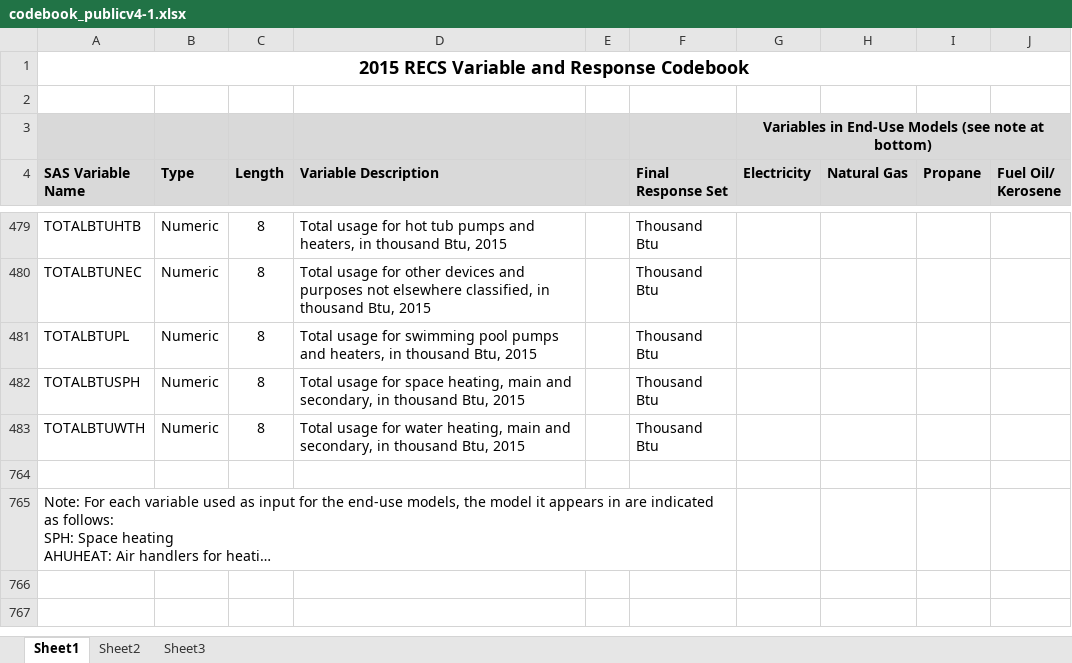
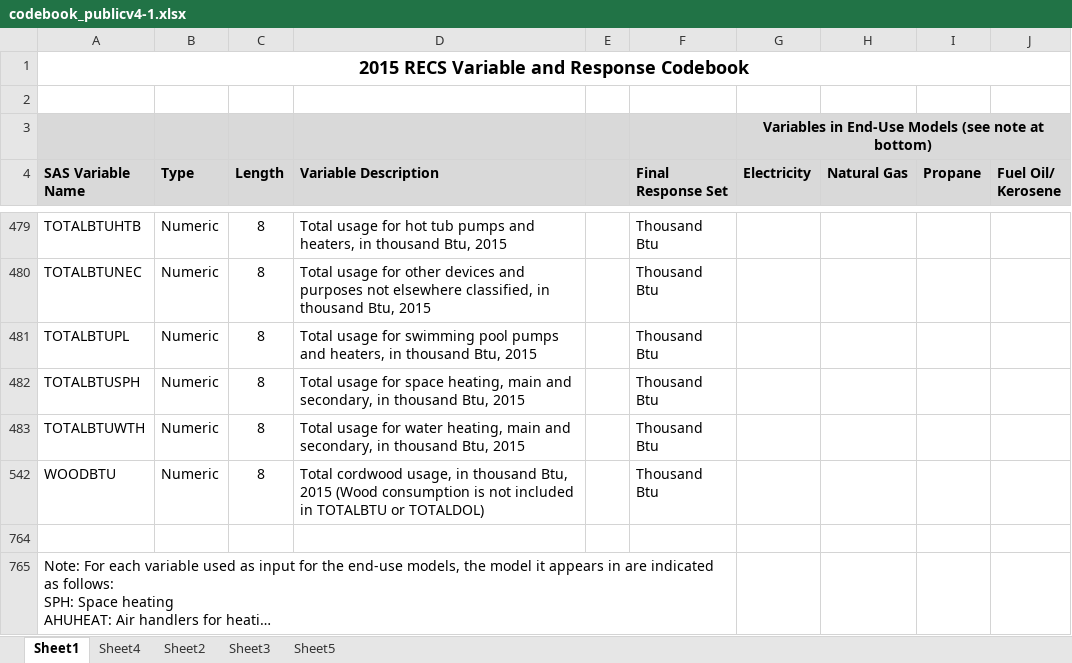
Before and after one commit to sigmanudude/ResidentialEnergyPrediction, an Excel workbook: codebook_publicv4-1.xlsx, sheet Sheet1, drawn as a sheet; only a part is shown, gaps mark what is left out; long unchanged cells end in …; values as stored, in another font and other column widths than the file's, no borders; conditional formats not drawn; the diff covers the shown part only; the diff names each change by its address in the sheet, - before the commit and + after, or states it on an @@ line.

```diff
--- a/codebook_publicv4-1.xlsx (sheet Sheet1)
+++ b/codebook_publicv4-1.xlsx (sheet Sheet1)
+sheet tab: Sheet4
+sheet tab: Sheet5
@@ row 542 unhidden: WOODBTU | Numeric | 8 | Total cordwood usage, in thousand Btu, 2015 (Wood consumption is not included in TOTALBTU or TOTALDOL) |  | Thousand Btu @@
```
Also changed, not shown: 50 hidden or unhidden rows elsewhere in this sheet, sheet Sheet2, charts or pictures, 1 other file.
